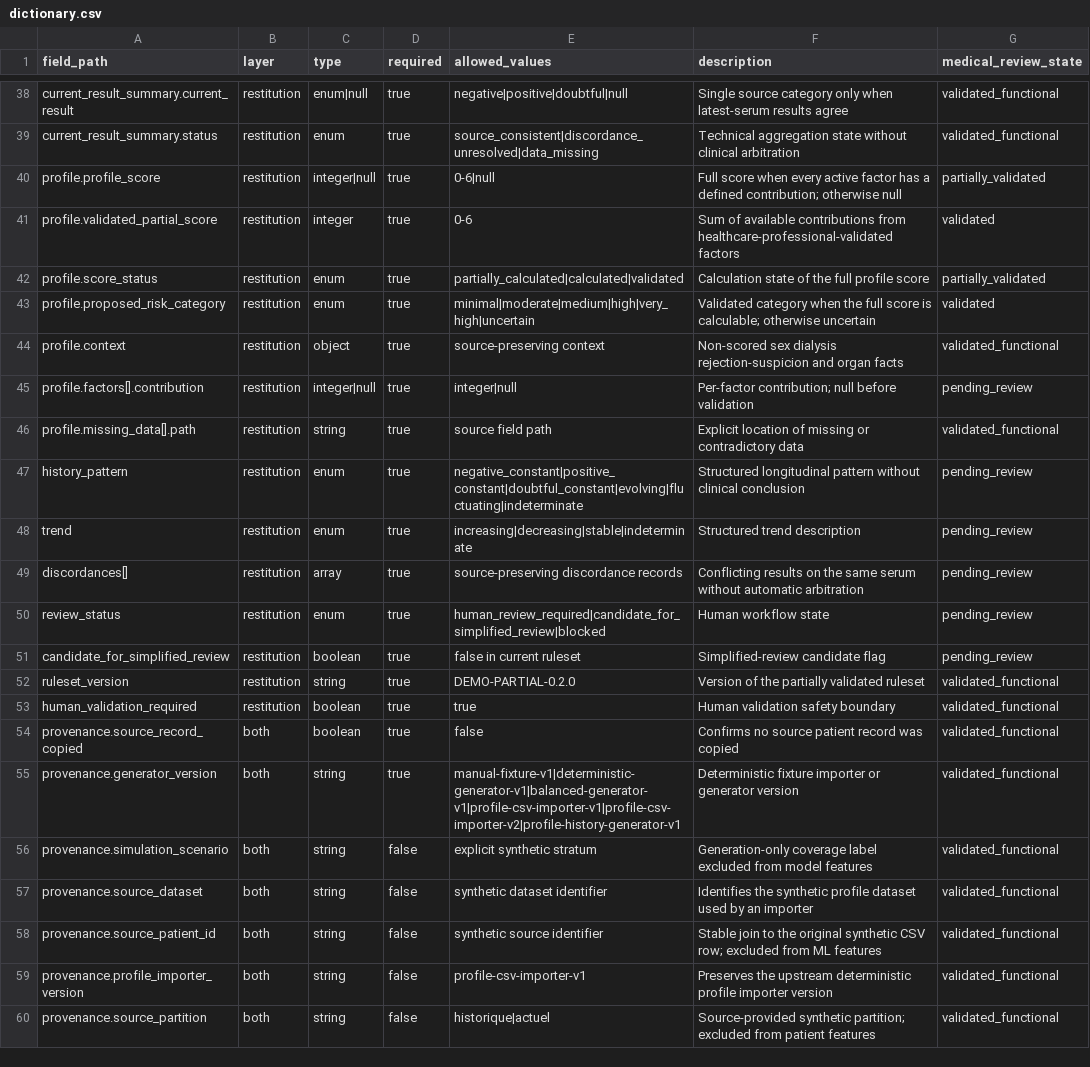
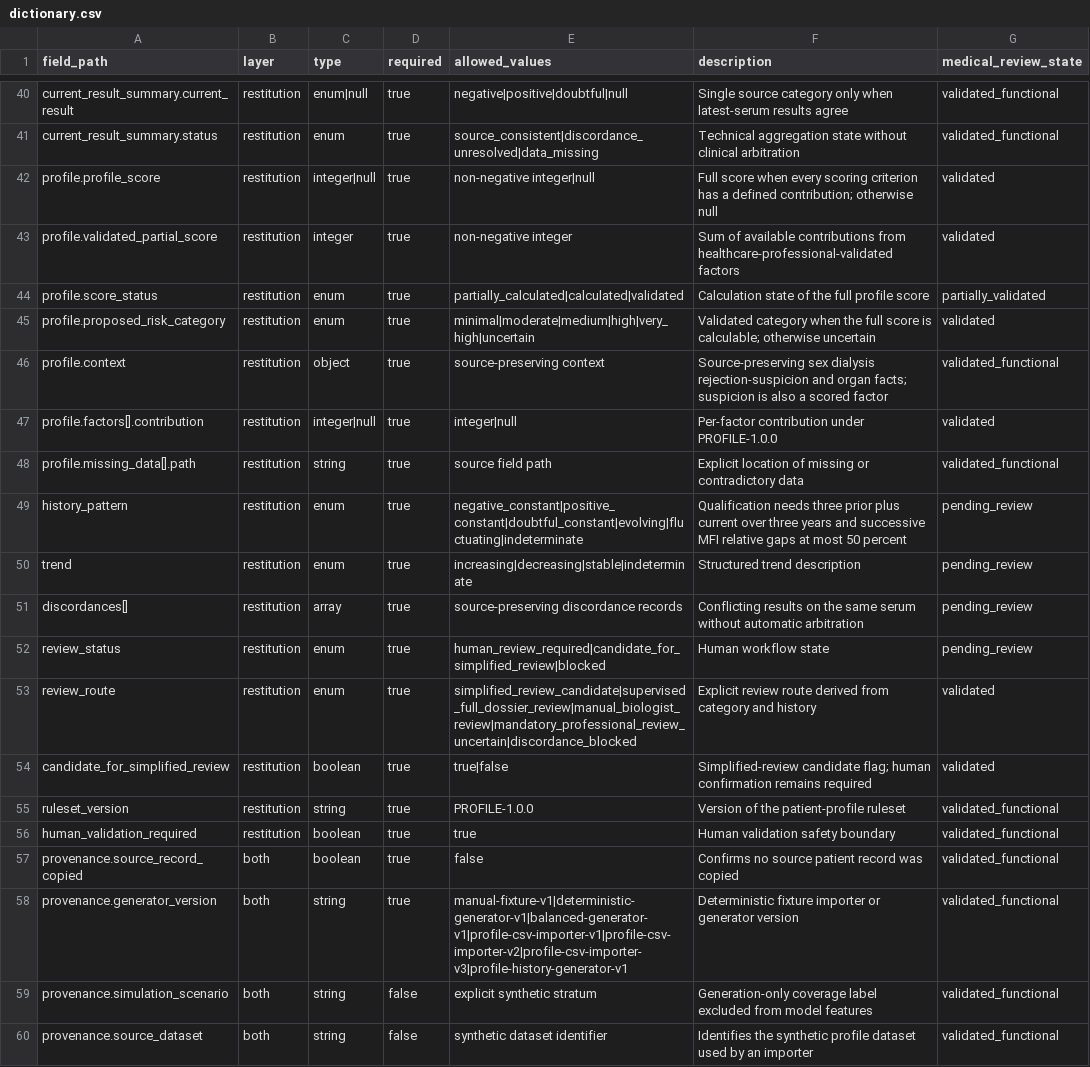
Before and after one commit to idris404/Hackathon-Adopt-AI, a CSV file: data-model/data/dictionary.csv, drawn as a sheet; only a part is shown, gaps mark what is left out; the shorter side is filled out with more unchanged rows; the diff covers the shown part only.

Commit message:
Update data model with v3 profile importer and refined scoring logic
Enhanced the `README.md` to include instructions for the new `profile_csv_v3_importer.py`, which processes the corrected synthetic dataset. Updated scoring contributions for diabetes, hypertension, autoimmune disease, and previous transplants in `dictionary.csv`, ensuring accurate risk categorization. Revised validation logic in `profile_analyzer.py` to reflect these changes and incorporated new fields in the restitution schema. Adjusted dataset reports and simulation scenarios to align with the updated scoring rules and validation processes.

```diff
--- a/data-model/data/dictionary.csv
+++ b/data-model/data/dictionary.csv
@@ -39,10 +41,10 @@ current_result_summary.current_result,restitution,enum|null,true,negative|positi
 current_result_summary.status,restitution,enum,true,source_consistent|discordance_unresolved|data_missing,Technical aggregation state without clinical arbitration,validated_functional
-profile.profile_score,restitution,integer|null,true,0-6|null,Full score when every active factor has a defined contribution; otherwise null,partially_validated
-profile.validated_partial_score,restitution,integer,true,0-6,Sum of available contributions from healthcare-professional-validated factors,validated
+profile.profile_score,restitution,integer|null,true,non-negative integer|null,Full score when every scoring criterion has a defined contribution; otherwise null,validated
+profile.validated_partial_score,restitution,integer,true,non-negative integer,Sum of available contributions from healthcare-professional-validated factors,validated
 profile.score_status,restitution,enum,true,partially_calculated|calculated|validated,Calculation state of the full profile score,partially_validated
 profile.proposed_risk_category,restitution,enum,true,minimal|moderate|medium|high|very_high|uncertain,Validated category when the full score is calculable; otherwise uncertain,validated
-profile.context,restitution,object,true,source-preserving context,Non-scored sex dialysis rejection-suspicion and organ facts,validated_functional
-profile.factors[].contribution,restitution,integer|null,true,integer|null,Per-factor contribution; null before validation,pending_review
+profile.context,restitution,object,true,source-preserving context,Source-preserving sex dialysis rejection-suspicion and organ facts; suspicion is also a scored factor,validated_functional
+profile.factors[].contribution,restitution,integer|null,true,integer|null,Per-factor contribution under PROFILE-1.0.0,validated
 profile.missing_data[].path,restitution,string,true,source field path,Explicit location of missing or contradictory data,validated_functional
-history_pattern,restitution,enum,true,negative_constant|positive_constant|doubtful_constant|evolving|fluctuating|indeterminate,Structured longitudinal pattern without clinical conclusion,pending_review
+history_pattern,restitution,enum,true,negative_constant|positive_constant|doubtful_constant|evolving|fluctuating|indeterminate,Qualification needs three prior plus current over three years and successive MFI relative gaps at most 50 percent,pending_review
 trend,restitution,enum,true,increasing|decreasing|stable|indeterminate,Structured trend description,pending_review
@@ -50,7 +52,8 @@ discordances[],restitution,array,true,source-preserving discordance records,Conf
 review_status,restitution,enum,true,human_review_required|candidate_for_simplified_review|blocked,Human workflow state,pending_review
-candidate_for_simplified_review,restitution,boolean,true,false in current ruleset,Simplified-review candidate flag,pending_review
-ruleset_version,restitution,string,true,DEMO-PARTIAL-0.2.0,Version of the partially validated ruleset,validated_functional
+review_route,restitution,enum,true,simplified_review_candidate|supervised_full_dossier_review|manual_biologist_review|mandatory_professional_review_uncertain|discordance_blocked,Explicit review route derived from category and history,validated
+candidate_for_simplified_review,restitution,boolean,true,true|false,Simplified-review candidate flag; human confirmation remains required,validated
+ruleset_version,restitution,string,true,PROFILE-1.0.0,Version of the patient-profile ruleset,validated_functional
 human_validation_required,restitution,boolean,true,true,Human validation safety boundary,validated_functional
 provenance.source_record_copied,both,boolean,true,false,Confirms no source patient record was copied,validated_functional
-provenance.generator_version,both,string,true,manual-fixture-v1|deterministic-generator-v1|balanced-generator-v1|profile-csv-importer-v1|profile-csv-importer-v2|profile-history-generator-v1,Deterministic fixture importer or generator version,validated_functional
+provenance.generator_version,both,string,true,manual-fixture-v1|deterministic-generator-v1|balanced-generator-v1|profile-csv-importer-v1|profile-csv-importer-v2|profile-csv-importer-v3|profile-history-generator-v1,Deterministic fixture importer or generator version,validated_functional
 provenance.simulation_scenario,both,string,false,explicit synthetic stratum,Generation-only coverage label excluded from model features,validated_functional
```
Also changed, not shown: 2 added rows and 14 edited cells elsewhere in this file, data-model/data/generated/model-features.csv, data-model/data/generated/simulation-labels.csv, 45 other files.
